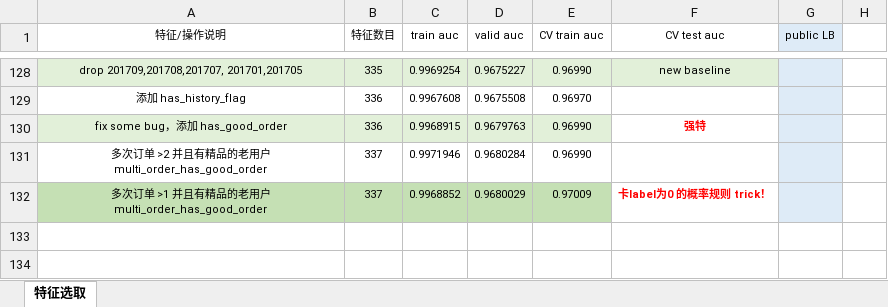
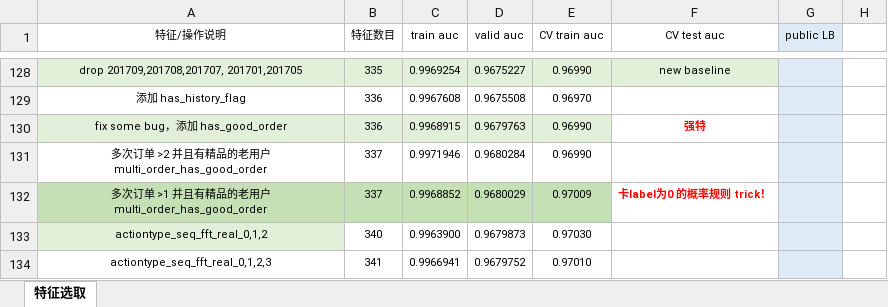
Before and after one commit to SunnyMarkLiu/datacastle_travel_services_predict-rank5, an Excel workbook: Feature Engineering.xlsx, sheet 特征选取, drawn as a sheet; only a part is shown, gaps mark what is left out; values as stored, in another font and other column widths than the file's, no borders; the diff names each change by its address in the sheet, - before the commit and + after, or states it on an @@ line.

Commit message:
actiontype_seq_fft_real_0,1,2，0.97030

```diff
--- a/Feature Engineering.xlsx (sheet 特征选取)
+++ b/Feature Engineering.xlsx (sheet 特征选取)
+row 133: actiontype_seq_fft_real_0,1,2 | 340 | 0.9963900 | 0.9679873 | 0.97030
+row 134: actiontype_seq_fft_real_0,1,2,3 | 341 | 0.9966941 | 0.9679752 | 0.97010
```
Also changed, not shown: 2 other files.
